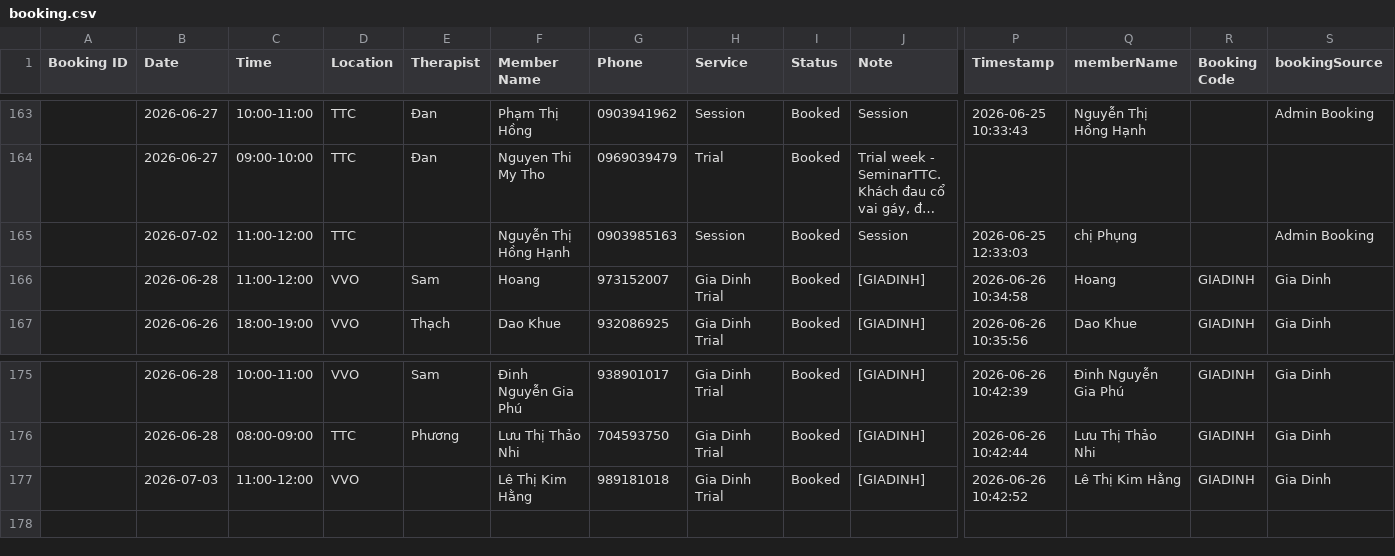
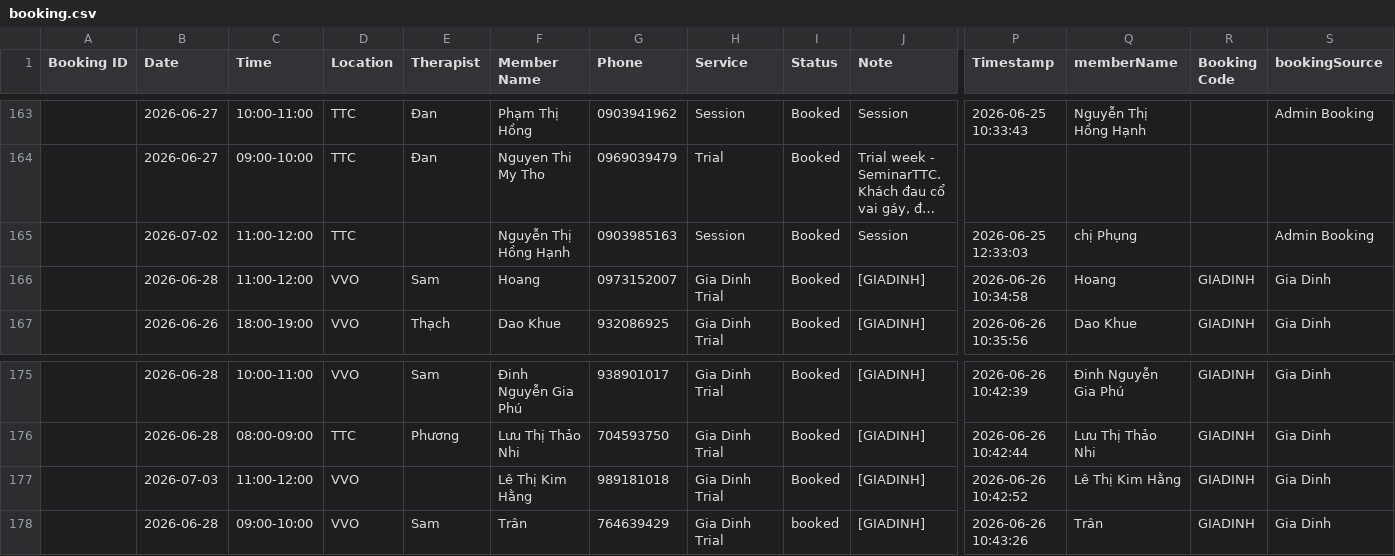
Before and after one commit to dtchien401/ProPhysio-Dashboard, a CSV file: booking.csv, drawn as a sheet; only a part is shown, gaps mark what is left out; long unchanged cells end in …; rows hold the shown columns only; the diff names each change by its address in the sheet, - before the commit and + after, or states it on an @@ line.

Commit message:
Auto upload booking.csv from Google Sheets

```diff
--- a/booking.csv
+++ b/booking.csv
-G166 (Phone): 973152007
+G166 (Phone): 0973152007
+row 178:  | 2026-06-28 | 09:00-10:00 | VVO | Sam | Trân | 764639429 | Gia Dinh Trial | booked | [GIADINH] | 2026-06-26 10:43:26 | Trân | GIADINH | Gia Dinh
```
